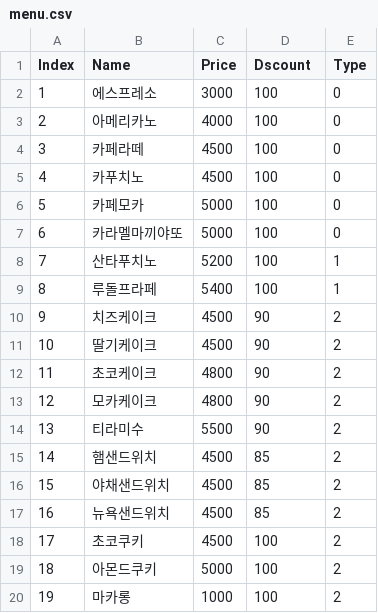
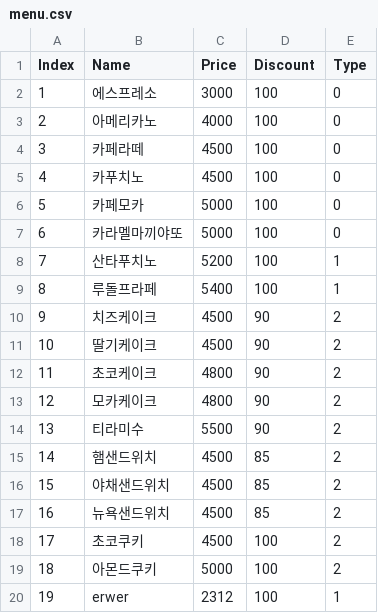
Before and after one commit to parkwonhui/CafeManager, a CSV file: menu.csv, drawn as a sheet.

```diff
--- a/menu.csv
+++ b/menu.csv
@@ -1,2 +1,2 @@
-Index,Name,Price,Dscount,Type
+Index,Name,Price,Discount,Type
 1,에스프레소,3000,100,0
@@ -19,2 +19,2 @@
 18,아몬드쿠키,5000,100,2
-19,마카롱,1000,100,2
+19,erwer,2312,100,1
```
Also changed, not shown: 17 other files.
